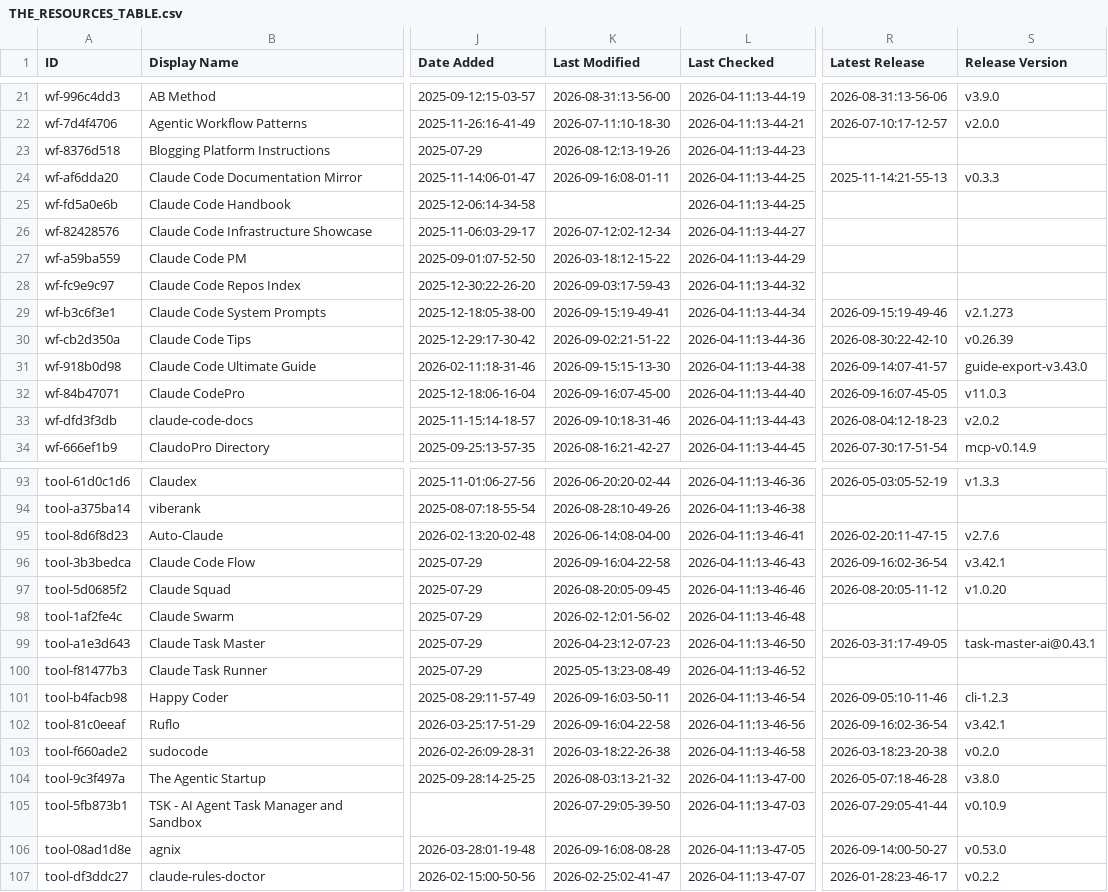
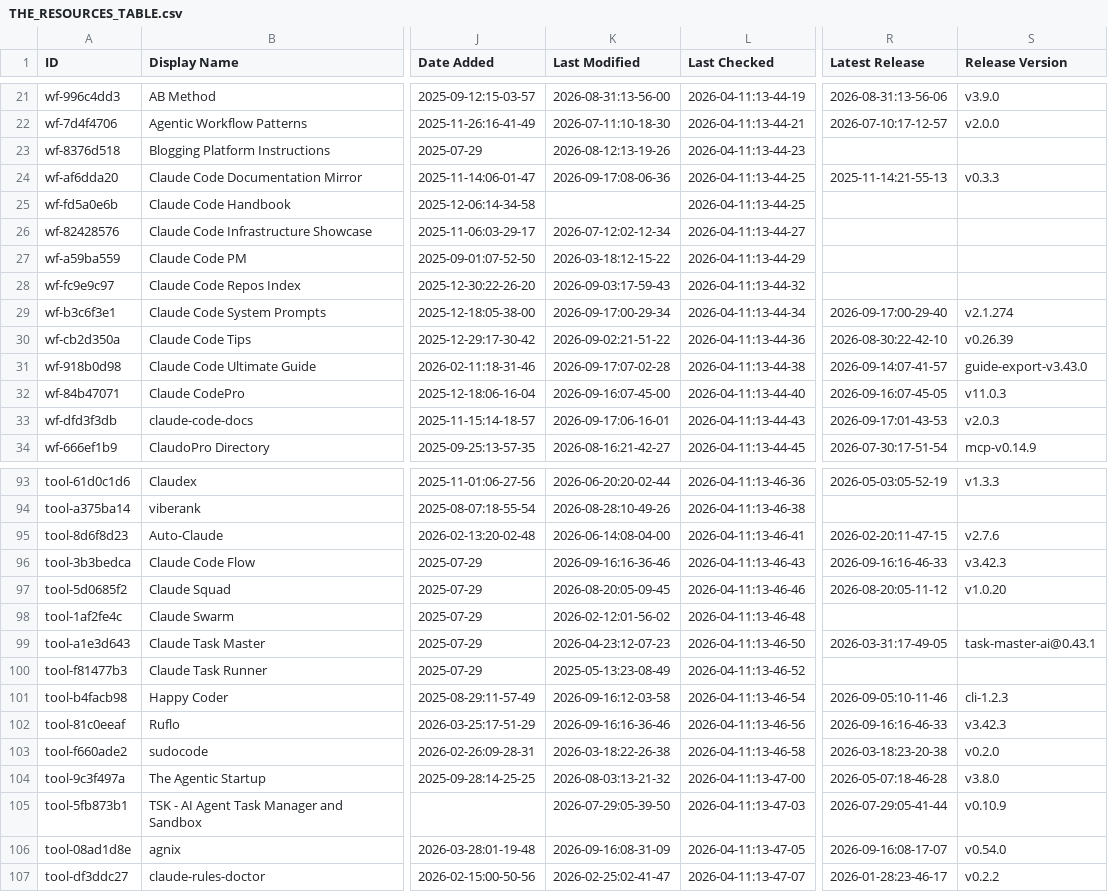
Before and after one commit to CrazyForks/awesome-claude-code, a CSV file: THE_RESOURCES_TABLE.csv, drawn as a sheet; only a part is shown, gaps mark what is left out; the diff covers the shown part only; the diff names each change by its address in the sheet, - before the commit and + after, or states it on an @@ line.

```diff
--- a/THE_RESOURCES_TABLE.csv
+++ b/THE_RESOURCES_TABLE.csv
-K24 (Last Modified): 2026-09-16:08-01-11
+K24 (Last Modified): 2026-09-17:08-06-36
-K29 (Last Modified): 2026-09-15:19-49-41
+K29 (Last Modified): 2026-09-17:00-29-34
-R29 (Latest Release): 2026-09-15:19-49-46
+R29 (Latest Release): 2026-09-17:00-29-40
-S29 (Release Version): v2.1.273
+S29 (Release Version): v2.1.274
-K31 (Last Modified): 2026-09-15:15-13-30
+K31 (Last Modified): 2026-09-17:07-02-28
-K33 (Last Modified): 2026-09-10:18-31-46
+K33 (Last Modified): 2026-09-17:06-16-01
-R33 (Latest Release): 2026-08-04:12-18-23
+R33 (Latest Release): 2026-09-17:01-43-53
-S33 (Release Version): v2.0.2
+S33 (Release Version): v2.0.3
-K96 (Last Modified): 2026-09-16:04-22-58
+K96 (Last Modified): 2026-09-16:16-36-46
-R96 (Latest Release): 2026-09-16:02-36-54
+R96 (Latest Release): 2026-09-16:16-46-33
-S96 (Release Version): v3.42.1
+S96 (Release Version): v3.42.3
-K101 (Last Modified): 2026-09-16:03-50-11
+K101 (Last Modified): 2026-09-16:12-03-58
-K102 (Last Modified): 2026-09-16:04-22-58
+K102 (Last Modified): 2026-09-16:16-36-46
-R102 (Latest Release): 2026-09-16:02-36-54
+R102 (Latest Release): 2026-09-16:16-46-33
-S102 (Release Version): v3.42.1
+S102 (Release Version): v3.42.3
-K106 (Last Modified): 2026-09-16:08-08-28
+K106 (Last Modified): 2026-09-16:08-31-09
-R106 (Latest Release): 2026-09-14:00-50-27
+R106 (Latest Release): 2026-09-16:08-17-07
-S106 (Release Version): v0.53.0
+S106 (Release Version): v0.54.0
```
Also changed, not shown: 33 edited cells elsewhere in this file.
